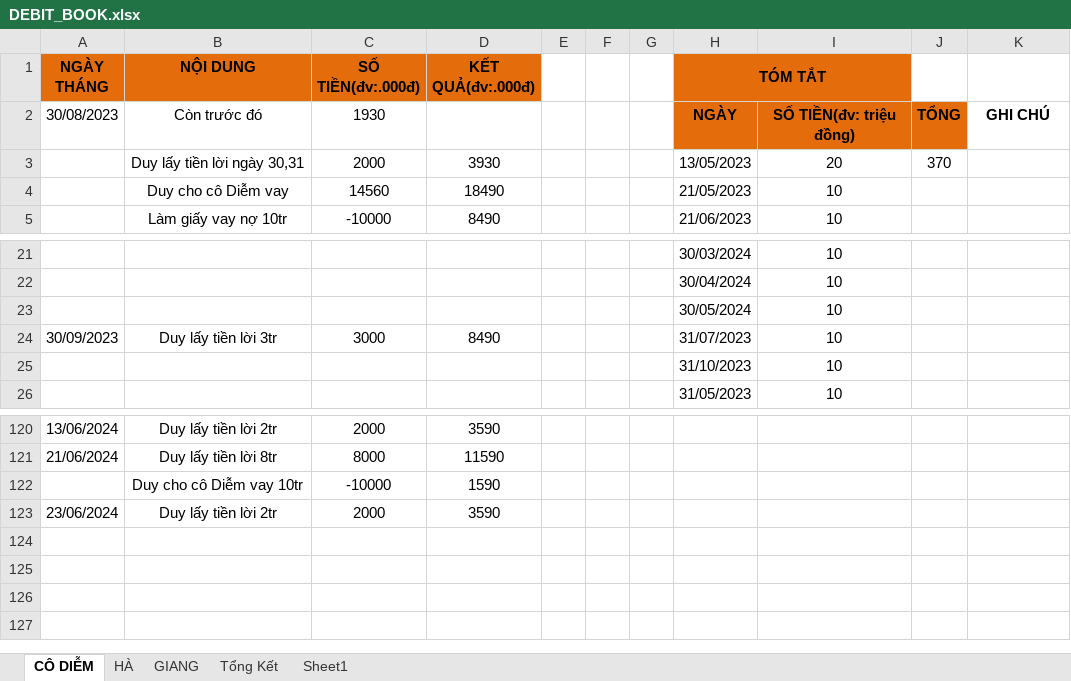
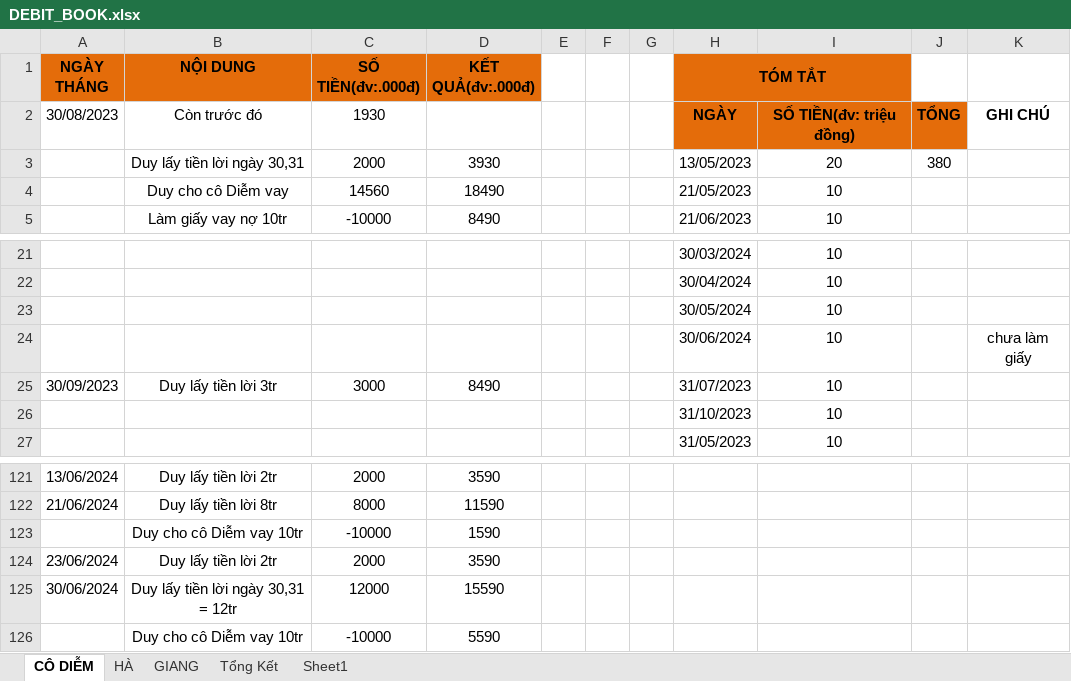
Before and after one commit to duytruongcong/DUY-CLOUD, an Excel workbook: DEBIT_BOOK.xlsx, sheet CÔ DIỄM, drawn as a sheet; only a part is shown, gaps mark what is left out; values as stored, in another font and other column widths than the file's, no borders; the diff names each change by its address in the sheet, - before the commit and + after, or states it on an @@ line.

Commit message:
duy lay tien loi co diem ngay 30,31

```diff
--- a/DEBIT_BOOK.xlsx (sheet CÔ DIỄM)
+++ b/DEBIT_BOOK.xlsx (sheet CÔ DIỄM)
-J3: 370
+J3: 380
+row 24:  |  |  |  |  |  |  | 30/06/2024 | 10 |  | chưa làm giấy
+row 125: 30/06/2024 | Duy lấy tiền lời ngày 30,31 = 12tr | 12000 | 15590
+row 126:  | Duy cho cô Diễm vay 10tr | -10000 | 5590
```
Also changed, not shown: formulas that keep their value.
